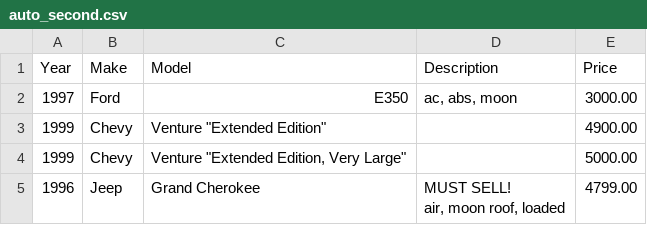
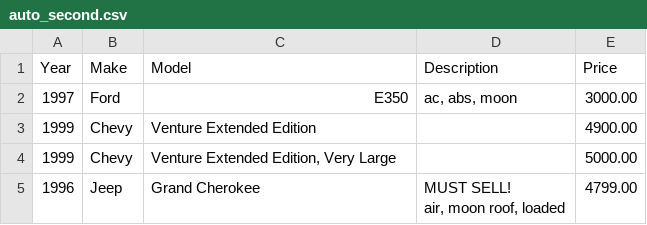
Before and after one commit to BlueVajra/csv_spike, a CSV file: auto_second.csv, drawn as a sheet.

```diff
--- a/auto_second.csv
+++ b/auto_second.csv
@@ -2,4 +2,4 @@ Year,Make,Model,Description,Price
 1997,Ford,E350,"ac, abs, moon",3000.00
-1999,Chevy,"Venture ""Extended Edition""","",4900.00
-1999,Chevy,"Venture ""Extended Edition, Very Large""",,5000.00
+1999,Chevy,"Venture Extended Edition",,4900.00
+1999,Chevy,"Venture Extended Edition, Very Large",,5000.00
 1996,Jeep,Grand Cherokee,"MUST SELL!
```
Also changed, not shown: auto.csv, 3 other files.
